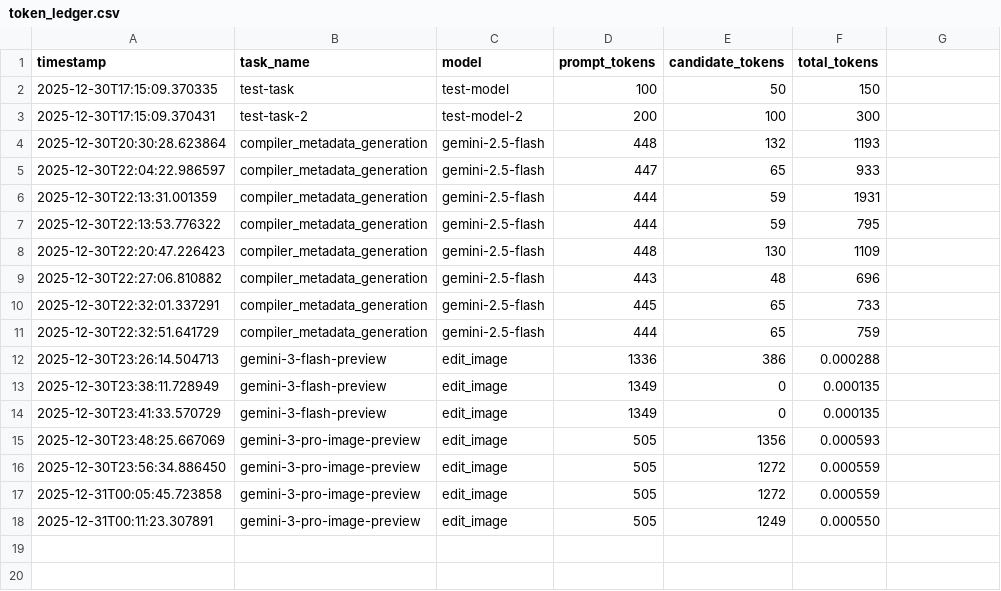
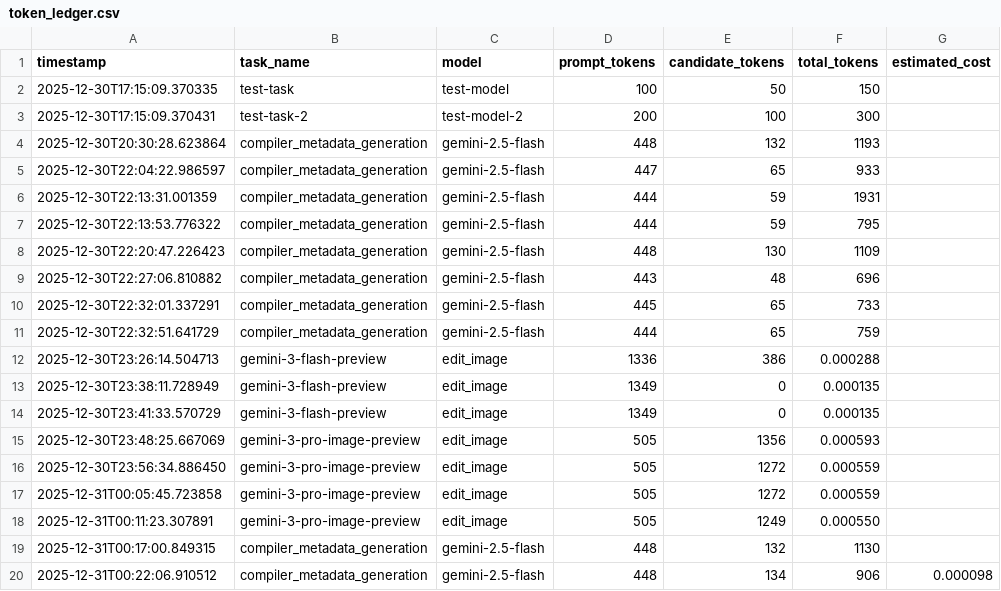
Before and after one commit to charojo/papeterie-engine, a CSV file: logs/token_ledger.csv, drawn as a sheet.

Commit message:
feat: Add new sprite assets with enhanced animation metadata, implement Gemini token cost logging, and introduce the initial web dashboard.

```diff
--- a/logs/token_ledger.csv
+++ b/logs/token_ledger.csv
@@ -1,2 +1,2 @@
-timestamp,task_name,model,prompt_tokens,candidate_tokens,total_tokens
+timestamp,task_name,model,prompt_tokens,candidate_tokens,total_tokens,estimated_cost
 2025-12-30T17:15:09.370335,test-task,test-model,100,50,150
@@ -18 +18,3 @@ timestamp,task_name,model,prompt_tokens,candidate_tokens,total_tokens
 2025-12-31T00:11:23.307891,gemini-3-pro-image-preview,edit_image,505,1249,0.000550
+2025-12-31T00:17:00.849315,compiler_metadata_generation,gemini-2.5-flash,448,132,1130
+2025-12-31T00:22:06.910512,compiler_metadata_generation,gemini-2.5-flash,448,134,906,0.000098
```
Also changed, not shown: 5 other files.
